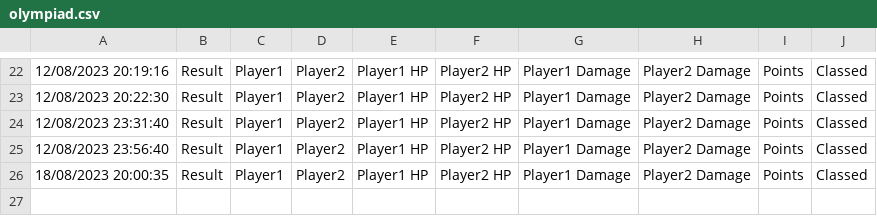
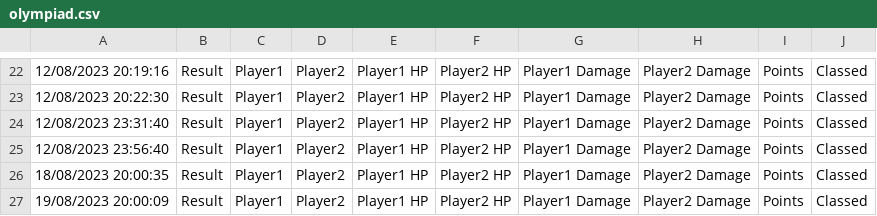
Before and after one commit to maden71/L2JSinner, a CSV file: dist/game/log/olympiad.csv, drawn as a sheet; only a part is shown, gaps mark what is left out; the diff names each change by its address in the sheet, - before the commit and + after, or states it on an @@ line.

```diff
--- a/dist/game/log/olympiad.csv
+++ b/dist/game/log/olympiad.csv
+row 27: 19/08/2023 20:00:09 | Result | Player1 | Player2 | Player1 HP | Player2 HP | Player1 Damage | Player2 Damage | Points | Classed
```
Also changed, not shown: 26 other files.
